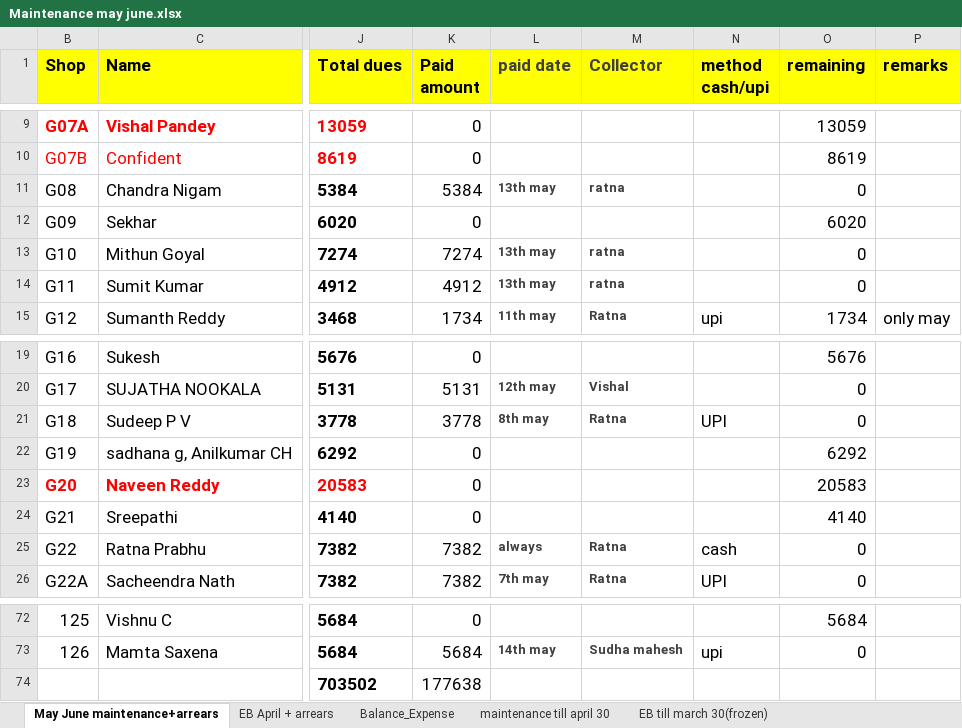
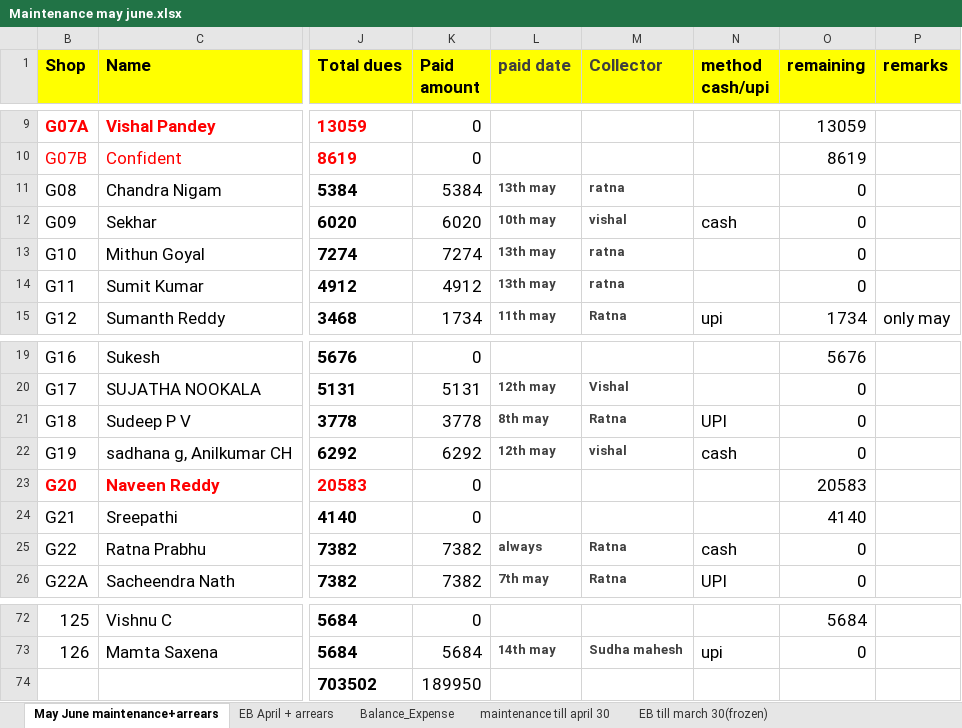
Before and after one commit to oxygenmall/maintenance, an Excel workbook: Maintenance may june.xlsx, sheet May June maintenance+arrears, drawn as a sheet; only a part is shown, gaps mark what is left out; values as stored, in another font and other column widths than the file's, no borders; the diff names each change by its address in the sheet, - before the commit and + after, or states it on an @@ line.

```diff
--- a/Maintenance may june.xlsx (sheet May June maintenance+arrears)
+++ b/Maintenance may june.xlsx (sheet May June maintenance+arrears)
-K12 (Paid amount): 0
+K12 (Paid amount): 6020
-L12 (paid date): (empty)
+L12 (paid date): 10th may
-M12 (Collector): (empty)
+M12 (Collector): vishal
-N12 (method cash/upi): (empty)
+N12 (method cash/upi): cash
-O12 (remaining): 6020
+O12 (remaining): 0
-K22 (Paid amount): 0
+K22 (Paid amount): 6292
-L22 (paid date): (empty)
+L22 (paid date): 12th may
-M22 (Collector): (empty)
+M22 (Collector): vishal
-N22 (method cash/upi): (empty)
+N22 (method cash/upi): cash
-O22 (remaining): 6292
+O22 (remaining): 0
-K74 (Paid amount): 177638
+K74 (Paid amount): 189950
```
Also changed, not shown: sheet EB April + arrears, sheet Balance_Expense, 1 other file.
